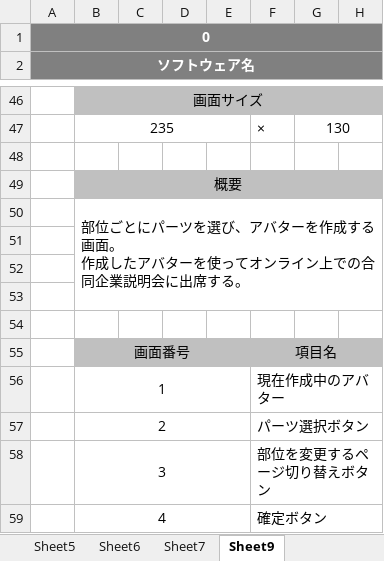
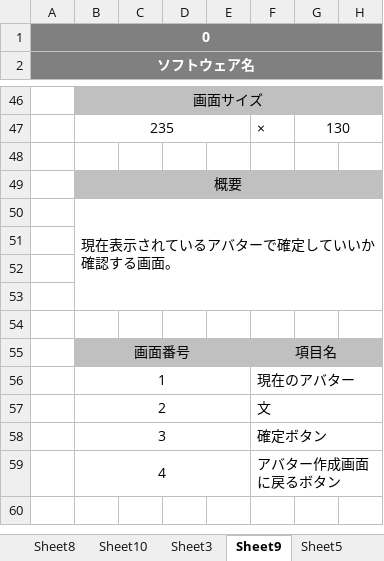
Before and after one commit to miyazaki026/git04, an Excel workbook: 合同オンライン企業展レイアウト林.xlsx, sheet Sheet9, drawn as a sheet; only a part is shown, gaps mark what is left out; values as stored, in another font and other column widths than the file's, no borders; charts and pictures not drawn; ↵ is a line break in a cell; the diff names each change by its address in the sheet, - before the commit and + after, or states it on an @@ line.

```diff
--- a/合同オンライン企業展レイアウト林.xlsx (sheet Sheet9)
+++ b/合同オンライン企業展レイアウト林.xlsx (sheet Sheet9)
+sheet tab: Sheet10
@@ sheet tab order changed: Sheet8 | Sheet10 | Sheet3 | Sheet9 | Sheet5 @@
-B50: 部位ごとにパーツを選び、アバターを作成する画面。 ↵ 作成したアバターを使ってオンライン上での合同企業説明会に出席する。
+B50: 現在表示されているアバターで確定していいか確認する画面。
-F56: 現在作成中のアバター
+F56: 現在のアバター
-F57: パーツ選択ボタン
+F57: 文
-F58: 部位を変更するページ切り替えボタン
+F58: 確定ボタン
-F59: 確定ボタン
+F59: アバター作成画面に戻るボタン
```
Also changed, not shown: sheet Sheet8, sheet Sheet6, sheet Sheet5, sheet Sheet7, charts or pictures.
